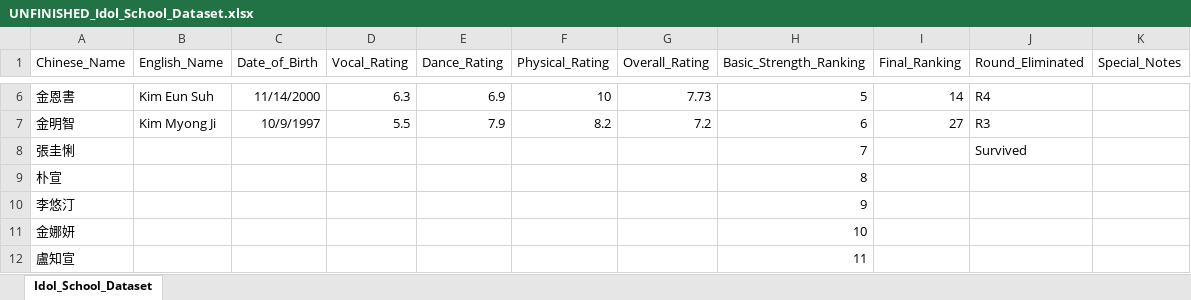
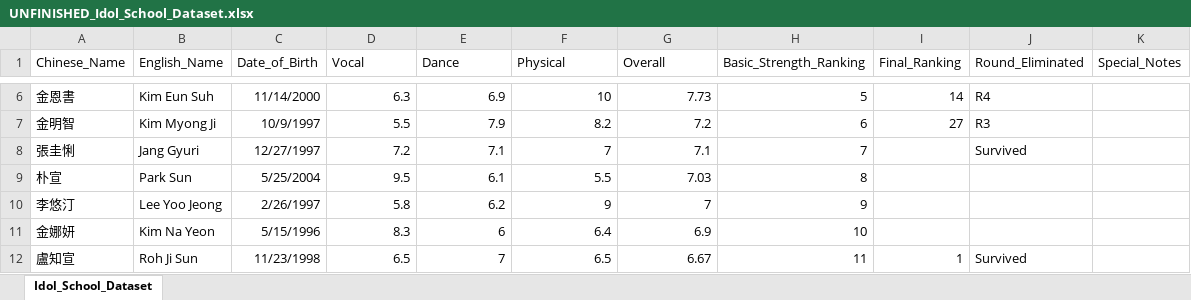
Before and after one commit to star1327p/K-Pop-Dataset, an Excel workbook: UNFINISHED_Idol_School_Dataset.xlsx, sheet Idol_School_Dataset, drawn as a sheet; only a part is shown, gaps mark what is left out; values as stored, in another font and other column widths than the file's, no borders; table styles not drawn; the diff covers the shown part only; the diff names each change by its address in the sheet, - before the commit and + after, or states it on an @@ line.

Commit message:
more data entry, still not finished yet

```diff
--- a/UNFINISHED_Idol_School_Dataset.xlsx (sheet Idol_School_Dataset)
+++ b/UNFINISHED_Idol_School_Dataset.xlsx (sheet Idol_School_Dataset)
-D1: Vocal_Rating
+D1: Vocal
-E1: Dance_Rating
+E1: Dance
-F1: Physical_Rating
+F1: Physical
-G1: Overall_Rating
+G1: Overall
-B8 (English_Name): (empty)
+B8 (English_Name): Jang Gyuri
-C8 (Date_of_Birth): (empty)
+C8 (Date_of_Birth): 12/27/1997
-D8 (Vocal): (empty)
+D8 (Vocal): 7.2
-E8 (Dance): (empty)
+E8 (Dance): 7.1
-F8 (Physical): (empty)
+F8 (Physical): 7
-G8 (Overall): (empty)
+G8 (Overall): 7.1
-B9 (English_Name): (empty)
+B9 (English_Name): Park Sun
-C9 (Date_of_Birth): (empty)
+C9 (Date_of_Birth): 5/25/2004
-D9 (Vocal): (empty)
+D9 (Vocal): 9.5
-E9 (Dance): (empty)
+E9 (Dance): 6.1
-F9 (Physical): (empty)
+F9 (Physical): 5.5
-G9 (Overall): (empty)
+G9 (Overall): 7.03
-B10 (English_Name): (empty)
+B10 (English_Name): Lee Yoo Jeong
-C10 (Date_of_Birth): (empty)
+C10 (Date_of_Birth): 2/26/1997
-D10 (Vocal): (empty)
+D10 (Vocal): 5.8
-E10 (Dance): (empty)
+E10 (Dance): 6.2
-F10 (Physical): (empty)
+F10 (Physical): 9
-G10 (Overall): (empty)
+G10 (Overall): 7
-B11 (English_Name): (empty)
+B11 (English_Name): Kim Na Yeon
-C11 (Date_of_Birth): (empty)
+C11 (Date_of_Birth): 5/15/1996
-D11 (Vocal): (empty)
+D11 (Vocal): 8.3
-E11 (Dance): (empty)
+E11 (Dance): 6
-F11 (Physical): (empty)
+F11 (Physical): 6.4
-G11 (Overall): (empty)
+G11 (Overall): 6.9
-B12 (English_Name): (empty)
+B12 (English_Name): Roh Ji Sun
-C12 (Date_of_Birth): (empty)
+C12 (Date_of_Birth): 11/23/1998
-D12 (Vocal): (empty)
+D12 (Vocal): 6.5
-E12 (Dance): (empty)
+E12 (Dance): 7
-F12 (Physical): (empty)
+F12 (Physical): 6.5
-G12 (Overall): (empty)
+G12 (Overall): 6.67
-I12 (Final_Ranking): (empty)
+I12 (Final_Ranking): 1
-J12 (Round_Eliminated): (empty)
+J12 (Round_Eliminated): Survived
```
Also changed, not shown: 146 edited cells elsewhere in this sheet.
